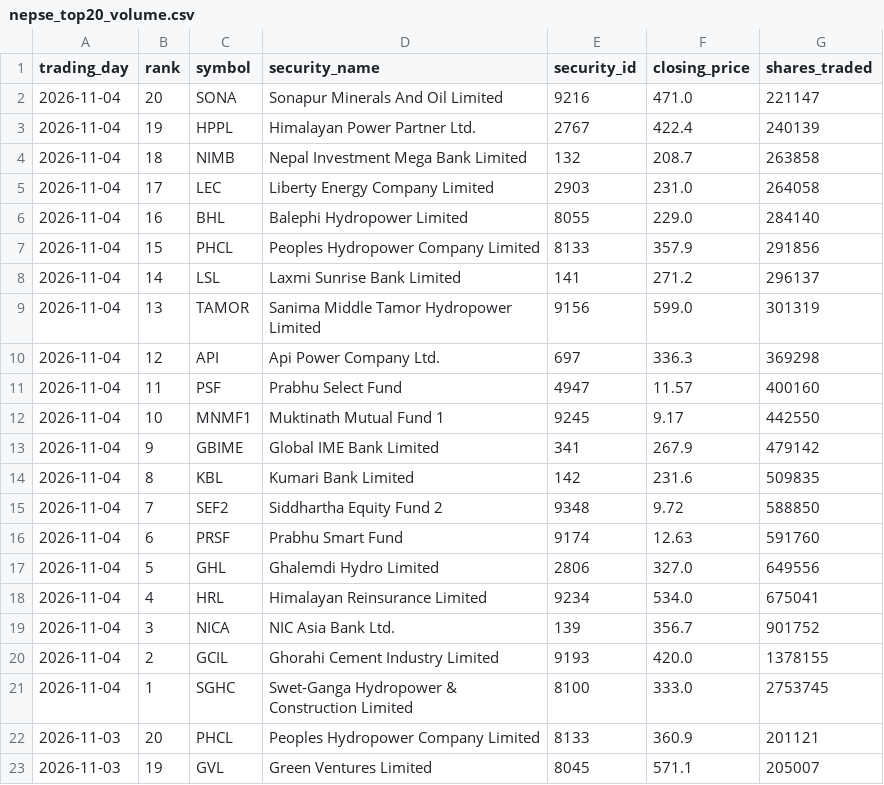
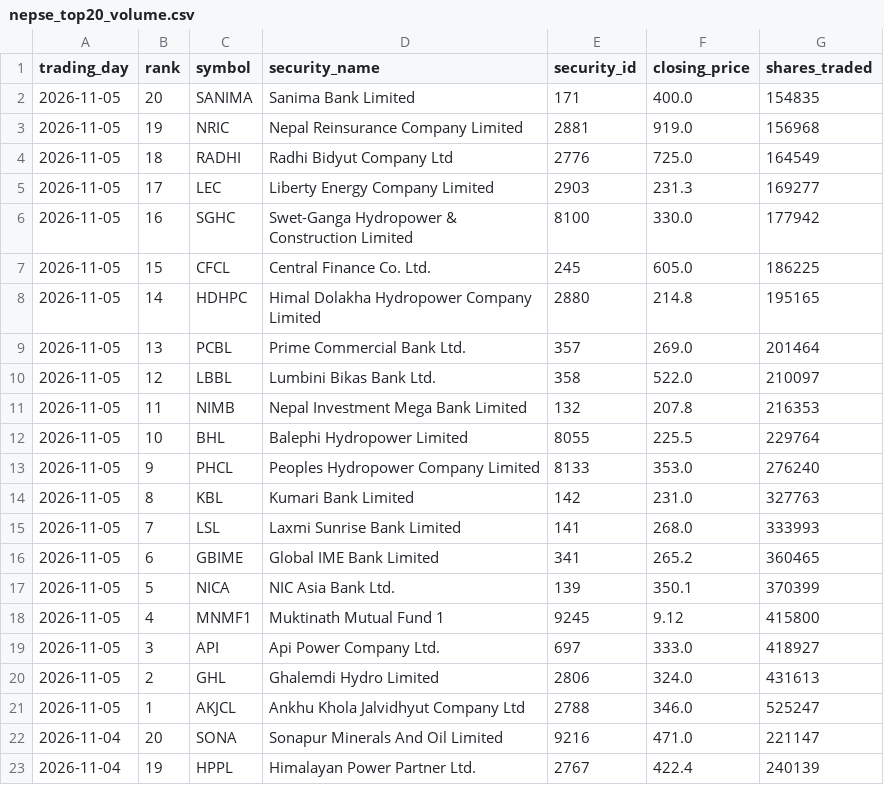
Before and after one commit to h0miez4evr/Nepse_automation, a CSV file: nepse_data/nepse_top20_volume.csv, drawn as a sheet; only a part is shown; the shorter side is filled out with more unchanged rows; the diff names each change by its address in the sheet, - before the commit and + after, or states it on an @@ line.

```diff
--- a/nepse_data/nepse_top20_volume.csv
+++ b/nepse_data/nepse_top20_volume.csv
+row 2: 2026-11-05 | 20 | SANIMA | Sanima Bank Limited | 171 | 400.0 | 154835
+row 3: 2026-11-05 | 19 | NRIC | Nepal Reinsurance Company Limited | 2881 | 919.0 | 156968
+row 4: 2026-11-05 | 18 | RADHI | Radhi Bidyut Company Ltd | 2776 | 725.0 | 164549
+row 5: 2026-11-05 | 17 | LEC | Liberty Energy Company Limited | 2903 | 231.3 | 169277
+row 6: 2026-11-05 | 16 | SGHC | Swet-Ganga Hydropower & Construction Limited | 8100 | 330.0 | 177942
+row 7: 2026-11-05 | 15 | CFCL | Central Finance Co. Ltd. | 245 | 605.0 | 186225
+row 8: 2026-11-05 | 14 | HDHPC | Himal Dolakha Hydropower Company Limited | 2880 | 214.8 | 195165
+row 9: 2026-11-05 | 13 | PCBL | Prime Commercial Bank Ltd. | 357 | 269.0 | 201464
+row 10: 2026-11-05 | 12 | LBBL | Lumbini Bikas Bank Ltd. | 358 | 522.0 | 210097
+row 11: 2026-11-05 | 11 | NIMB | Nepal Investment Mega Bank Limited | 132 | 207.8 | 216353
+row 12: 2026-11-05 | 10 | BHL | Balephi Hydropower Limited | 8055 | 225.5 | 229764
+row 13: 2026-11-05 | 9 | PHCL | Peoples Hydropower Company Limited | 8133 | 353.0 | 276240
+row 14: 2026-11-05 | 8 | KBL | Kumari Bank Limited | 142 | 231.0 | 327763
+row 15: 2026-11-05 | 7 | LSL | Laxmi Sunrise Bank Limited | 141 | 268.0 | 333993
+row 16: 2026-11-05 | 6 | GBIME | Global IME Bank Limited | 341 | 265.2 | 360465
+row 17: 2026-11-05 | 5 | NICA | NIC Asia Bank Ltd. | 139 | 350.1 | 370399
+row 18: 2026-11-05 | 4 | MNMF1 | Muktinath Mutual Fund 1 | 9245 | 9.12 | 415800
+row 19: 2026-11-05 | 3 | API | Api Power Company Ltd. | 697 | 333.0 | 418927
+row 20: 2026-11-05 | 2 | GHL | Ghalemdi Hydro Limited | 2806 | 324.0 | 431613
+row 21: 2026-11-05 | 1 | AKJCL | Ankhu Khola Jalvidhyut Company Ltd | 2788 | 346.0 | 525247
```
Also changed, not shown: nepse_data/nepse_top20_gainers.csv, nepse_data/nepse_top20_relative_strength.csv, 2 other files.
